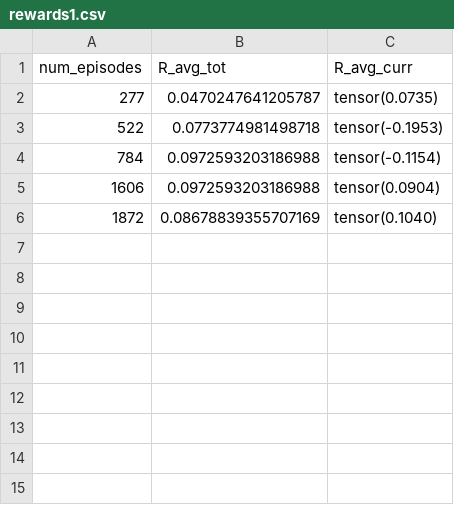
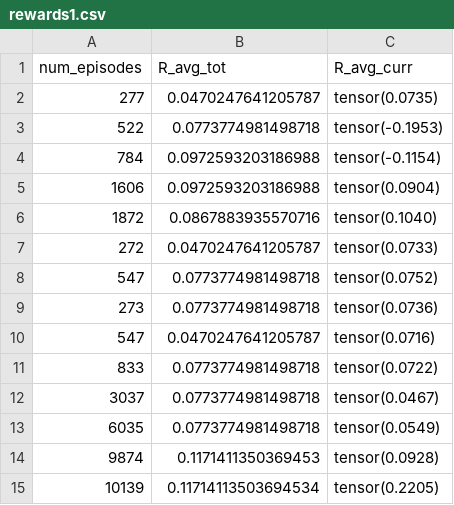
Before and after one commit to jerge/MARL, a CSV file: model/model_checkpoints/6densmabia0/rewards1.csv, drawn as a sheet.

```diff
--- a/model/model_checkpoints/6densmabia0/rewards1.csv
+++ b/model/model_checkpoints/6densmabia0/rewards1.csv
@@ -5,2 +5,11 @@ num_episodes,R_avg_tot,R_avg_curr
 1606,0.0972593203186988,tensor(0.0904)
-1872,0.08678839355707169,tensor(0.1040)
+1872,0.0867883935570716,tensor(0.1040)
+272,0.0470247641205787,tensor(0.0733)
+547,0.0773774981498718,tensor(0.0752)
+273,0.0773774981498718,tensor(0.0736)
+547,0.0470247641205787,tensor(0.0716)
+833,0.0773774981498718,tensor(0.0722)
+3037,0.0773774981498718,tensor(0.0467)
+6035,0.0773774981498718,tensor(0.0549)
+9874,0.1171411350369453,tensor(0.0928)
+10139,0.11714113503694534,tensor(0.2205)
```
Also changed, not shown: 38 other files.
